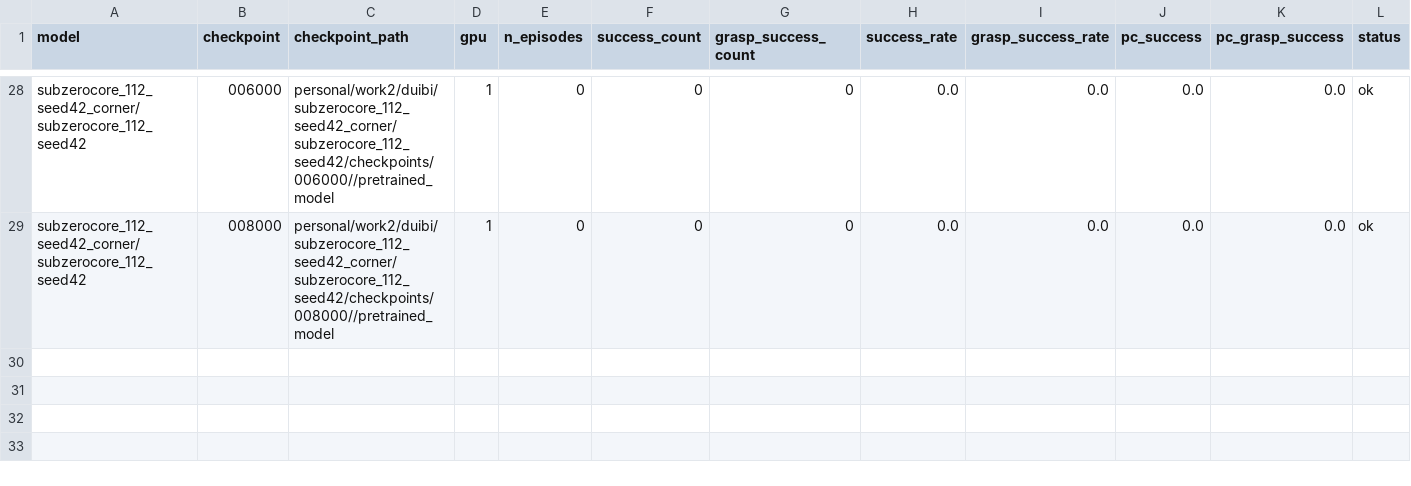
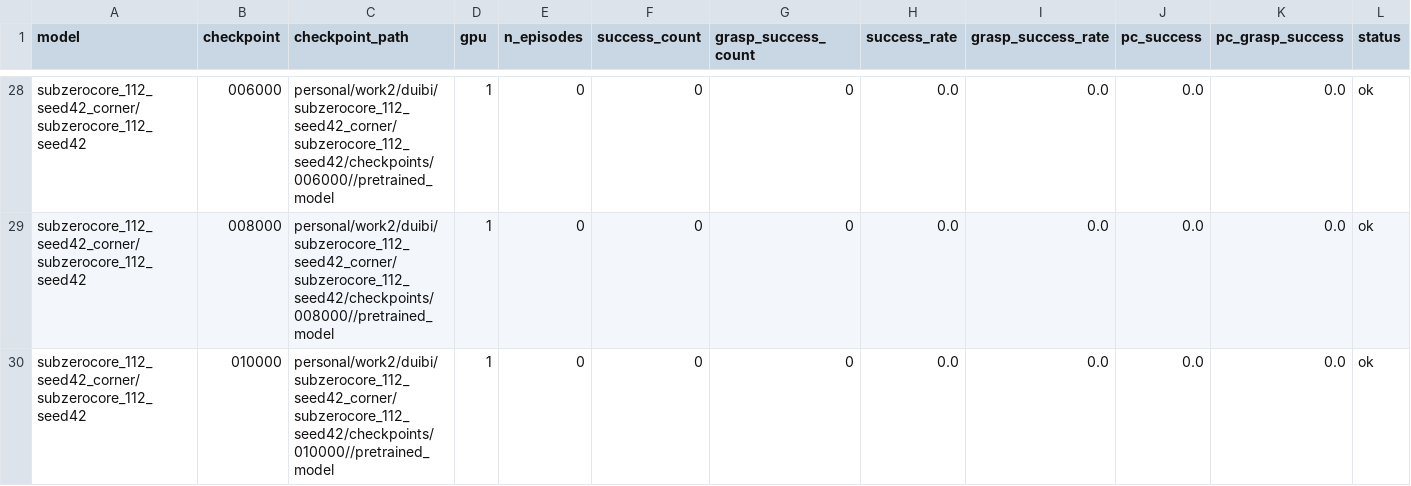
Before and after one commit to milong26/lerobot_june, a CSV file: personal/work2/eval_model/checkpoint_each_model/results_gpu1_partB/summary.csv, drawn as a sheet; only a part is shown, gaps mark what is left out; rows hold the shown columns only; the diff names each change by its address in the sheet, - before the commit and + after, or states it on an @@ line.

```diff
--- a/personal/work2/eval_model/checkpoint_each_model/results_gpu1_partB/summary.csv
+++ b/personal/work2/eval_model/checkpoint_each_model/results_gpu1_partB/summary.csv
+row 30: subzerocore_112_seed42_corner/subzerocore_112_seed42 | 010000 | personal/work2/duibi/subzerocore_112_seed42_corner/subzerocore_112_seed42/checkpoints/010000//pretrained_model | 1 | 0 | 0 | 0 | 0.0 | 0.0 | 0.0 | 0.0 | ok
```
Also changed, not shown: 8 other files.
